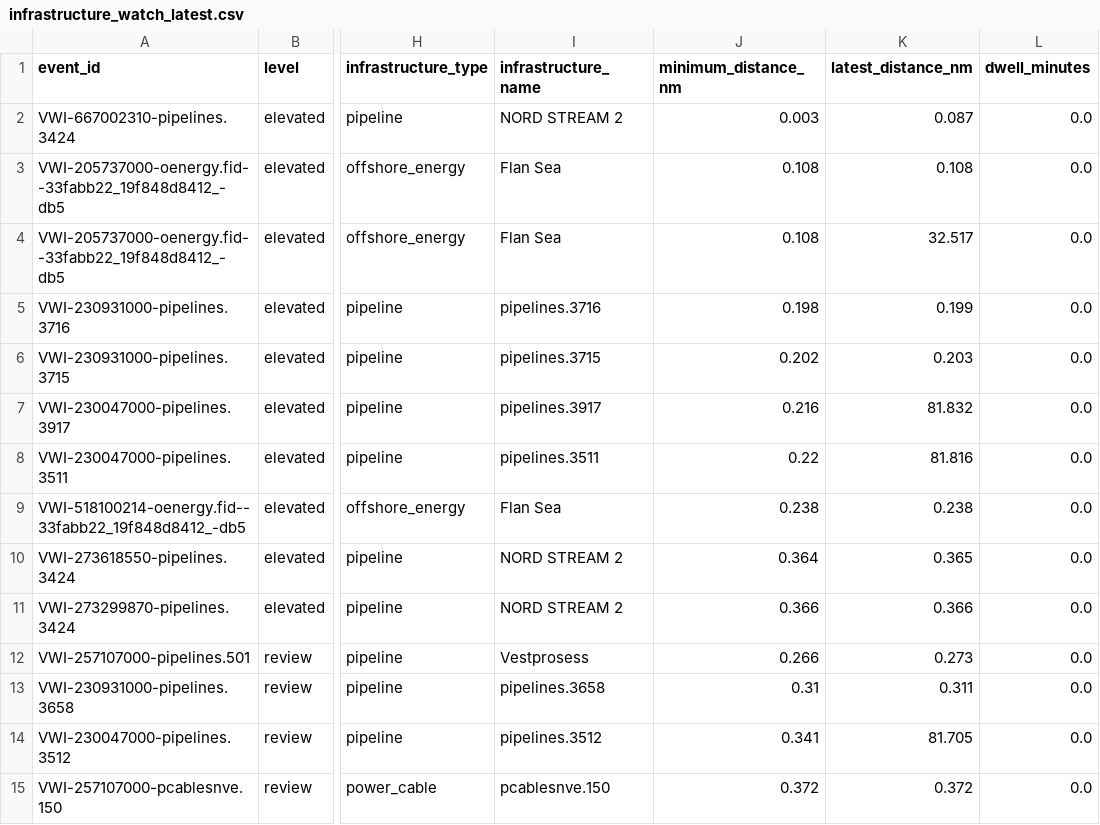
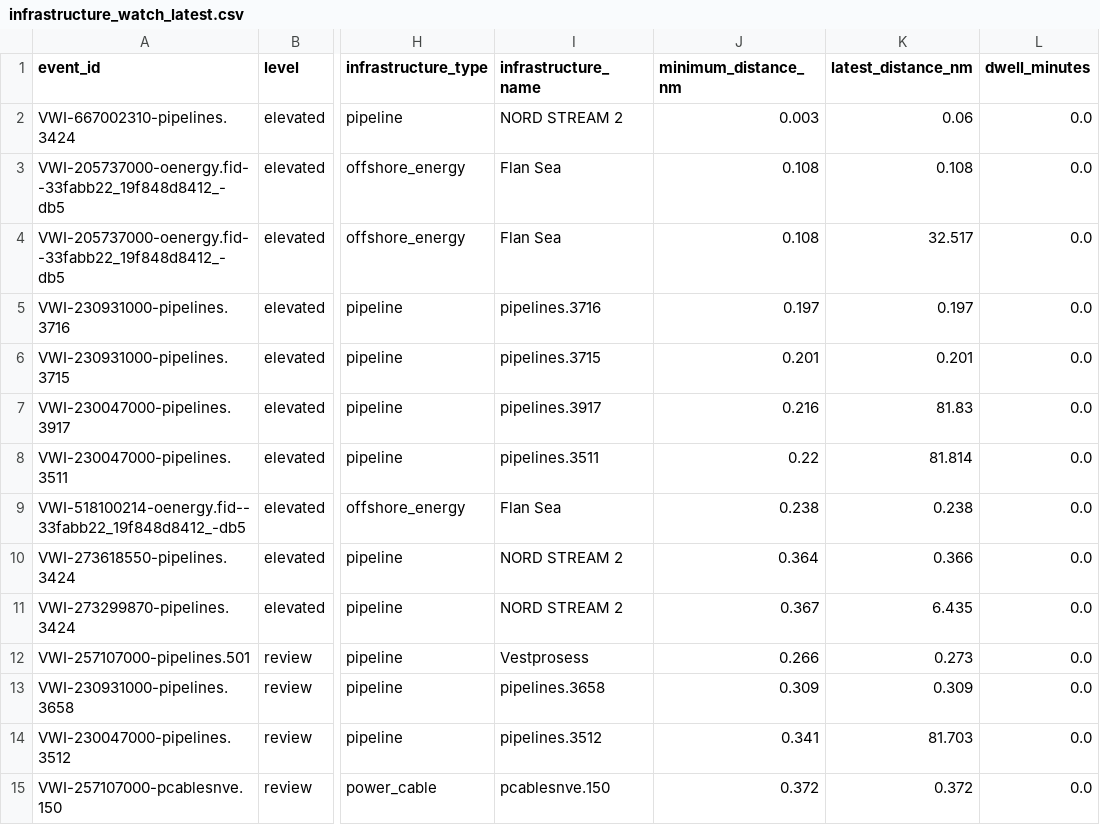
Before and after one commit to mowlsint/VoodooWhiskers, a CSV file: public/downloads/infrastructure_watch_latest.csv, drawn as a sheet; only a part is shown, gaps mark what is left out; the diff covers the shown part only; the diff names each change by its address in the sheet, - before the commit and + after, or states it on an @@ line.

```diff
--- a/public/downloads/infrastructure_watch_latest.csv
+++ b/public/downloads/infrastructure_watch_latest.csv
-K2 (latest_distance_nm): 0.087
+K2 (latest_distance_nm): 0.06
-J5 (minimum_distance_nm): 0.198
+J5 (minimum_distance_nm): 0.197
-K5 (latest_distance_nm): 0.199
+K5 (latest_distance_nm): 0.197
-J6 (minimum_distance_nm): 0.202
+J6 (minimum_distance_nm): 0.201
-K6 (latest_distance_nm): 0.203
+K6 (latest_distance_nm): 0.201
-K7 (latest_distance_nm): 81.832
+K7 (latest_distance_nm): 81.83
-K8 (latest_distance_nm): 81.816
+K8 (latest_distance_nm): 81.814
-K10 (latest_distance_nm): 0.365
+K10 (latest_distance_nm): 0.366
-J11 (minimum_distance_nm): 0.366
+J11 (minimum_distance_nm): 0.367
-K11 (latest_distance_nm): 0.366
+K11 (latest_distance_nm): 6.435
-J13 (minimum_distance_nm): 0.31
+J13 (minimum_distance_nm): 0.309
-K13 (latest_distance_nm): 0.311
+K13 (latest_distance_nm): 0.309
-K14 (latest_distance_nm): 81.705
+K14 (latest_distance_nm): 81.703
```
Also changed, not shown: 1 added row and 6 edited cells elsewhere in this file, public/downloads/voi_list_latest.csv, 24 other files.
